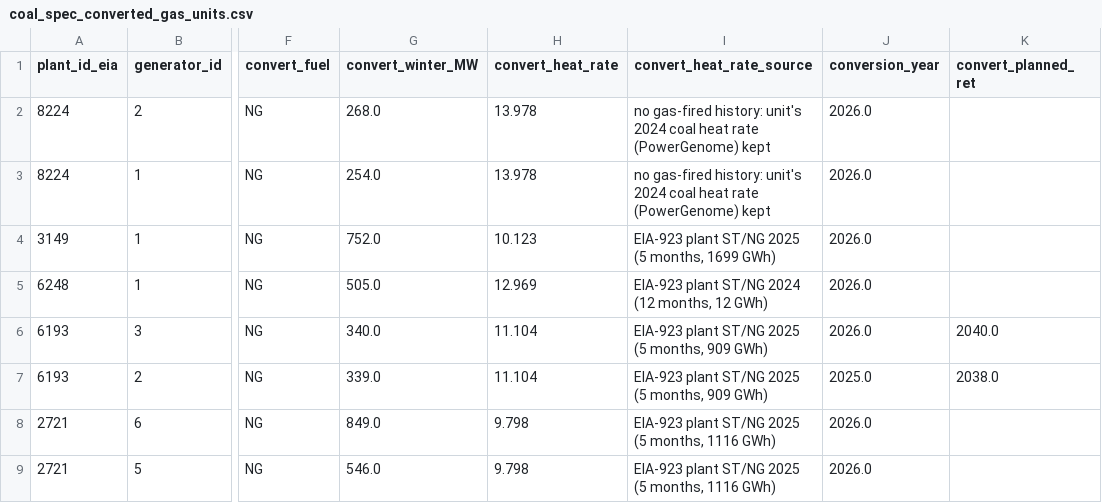
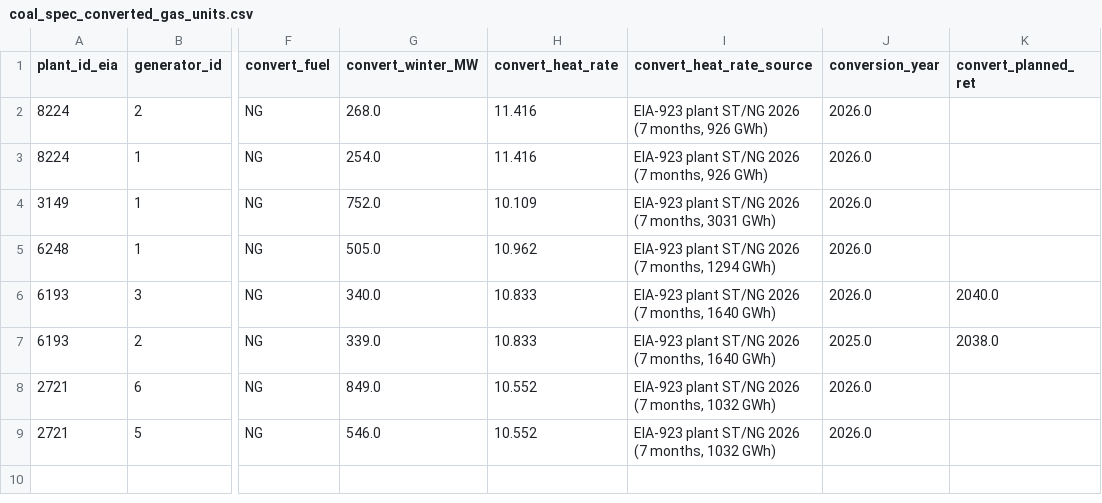
Before and after one commit to TMBrindle/Switch-USA-EDF, a CSV file: s0_workflow/specs/coal/coal_spec_converted_gas_units.csv, drawn as a sheet; only a part is shown, gaps mark what is left out; the diff names each change by its address in the sheet, - before the commit and + after, or states it on an @@ line.

```diff
--- a/s0_workflow/specs/coal/coal_spec_converted_gas_units.csv
+++ b/s0_workflow/specs/coal/coal_spec_converted_gas_units.csv
-H2:H3 (convert_heat_rate): 13.978
+H2:H3 (convert_heat_rate): 11.416
-I2:I3 (convert_heat_rate_source): no gas-fired history: unit's 2024 coal heat rate (PowerGenome) kept
+I2:I3 (convert_heat_rate_source): EIA-923 plant ST/NG 2026 (7 months, 926 GWh)
-H4 (convert_heat_rate): 10.123
+H4 (convert_heat_rate): 10.109
-I4 (convert_heat_rate_source): EIA-923 plant ST/NG 2025 (5 months, 1699 GWh)
+I4 (convert_heat_rate_source): EIA-923 plant ST/NG 2026 (7 months, 3031 GWh)
-H5 (convert_heat_rate): 12.969
+H5 (convert_heat_rate): 10.962
-I5 (convert_heat_rate_source): EIA-923 plant ST/NG 2024 (12 months, 12 GWh)
+I5 (convert_heat_rate_source): EIA-923 plant ST/NG 2026 (7 months, 1294 GWh)
-H6:H7 (convert_heat_rate): 11.104
+H6:H7 (convert_heat_rate): 10.833
-I6:I7 (convert_heat_rate_source): EIA-923 plant ST/NG 2025 (5 months, 909 GWh)
+I6:I7 (convert_heat_rate_source): EIA-923 plant ST/NG 2026 (7 months, 1640 GWh)
-H8:H9 (convert_heat_rate): 9.798
+H8:H9 (convert_heat_rate): 10.552
-I8:I9 (convert_heat_rate_source): EIA-923 plant ST/NG 2025 (5 months, 1116 GWh)
+I8:I9 (convert_heat_rate_source): EIA-923 plant ST/NG 2026 (7 months, 1032 GWh)
```
Also changed, not shown: pg/extra_inputs/scenario_inputs.csv, s0_workflow/specs/coal/coal_spec_overrides.csv, 26 other files.
